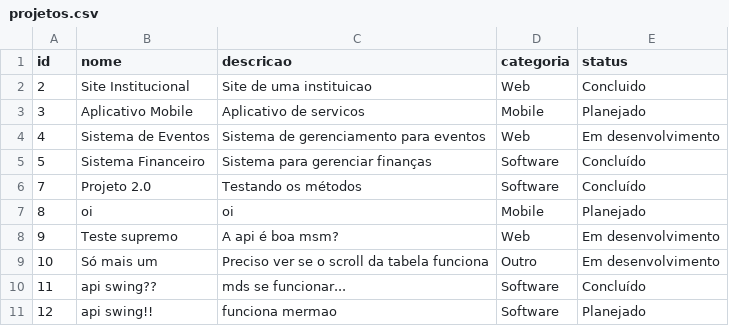
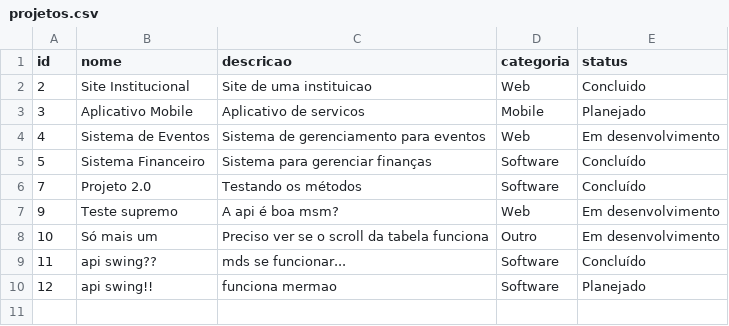
Before and after one commit to isapinheir/projeto-java, a CSV file: projeto-java/projetos.csv, drawn as a sheet; the diff names each change by its address in the sheet, - before the commit and + after, or states it on an @@ line.

```diff
--- a/projeto-java/projetos.csv
+++ b/projeto-java/projetos.csv
-row 7: 8 | oi | oi | Mobile | Planejado
```
Also changed, not shown: 1 other file.
